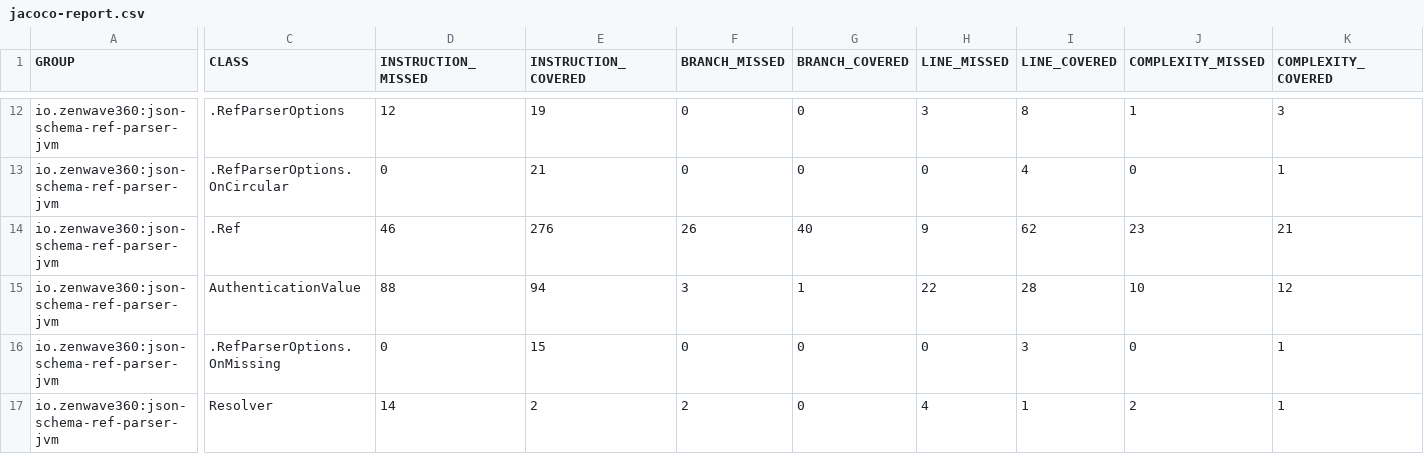
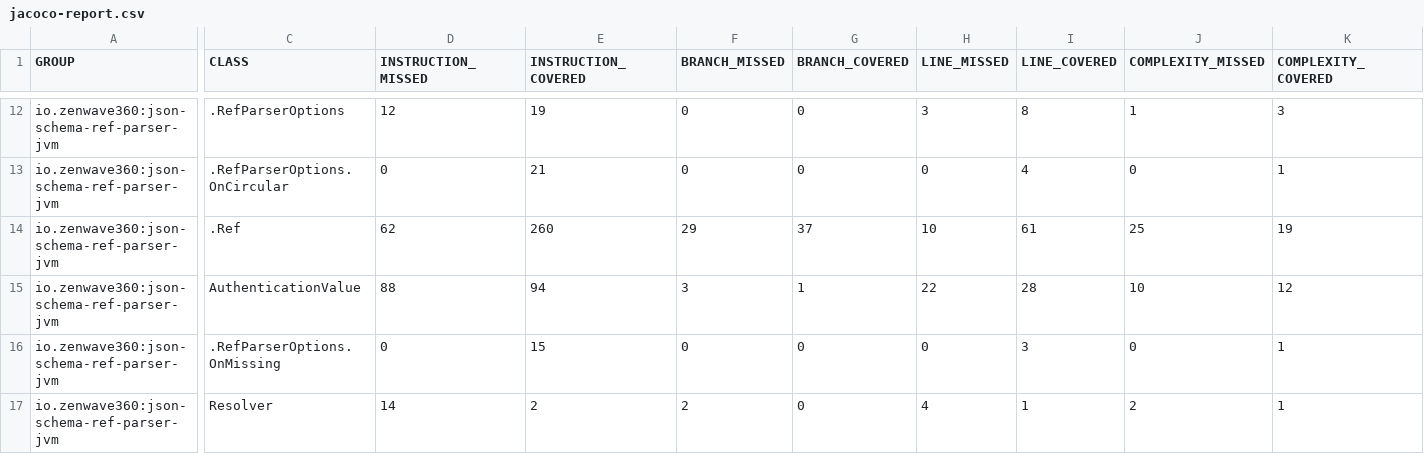
Before and after one commit to ZenWave360/json-schema-ref-parser-jvm, a CSV file: jacoco-report.csv, drawn as a sheet; only a part is shown, gaps mark what is left out; the diff covers the shown part only; the diff names each change by its address in the sheet, - before the commit and + after, or states it on an @@ line.

```diff
--- a/jacoco-report.csv
+++ b/jacoco-report.csv
-D14 (INSTRUCTION_MISSED): 46
+D14 (INSTRUCTION_MISSED): 62
-E14 (INSTRUCTION_COVERED): 276
+E14 (INSTRUCTION_COVERED): 260
-F14 (BRANCH_MISSED): 26
+F14 (BRANCH_MISSED): 29
-G14 (BRANCH_COVERED): 40
+G14 (BRANCH_COVERED): 37
-H14 (LINE_MISSED): 9
+H14 (LINE_MISSED): 10
-I14 (LINE_COVERED): 62
+I14 (LINE_COVERED): 61
-J14 (COMPLEXITY_MISSED): 23
+J14 (COMPLEXITY_MISSED): 25
-K14 (COMPLEXITY_COVERED): 21
+K14 (COMPLEXITY_COVERED): 19
```
Also changed, not shown: 2 edited cells elsewhere in this file, jacoco/target/site/jacoco/jacoco.csv, 5 other files.
